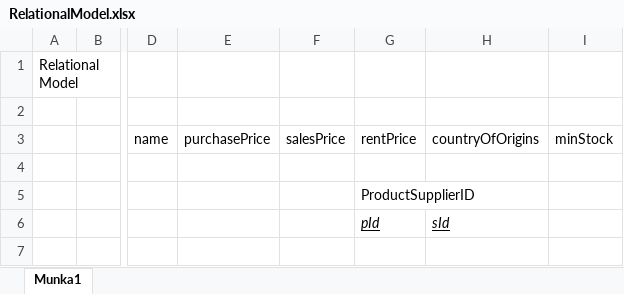
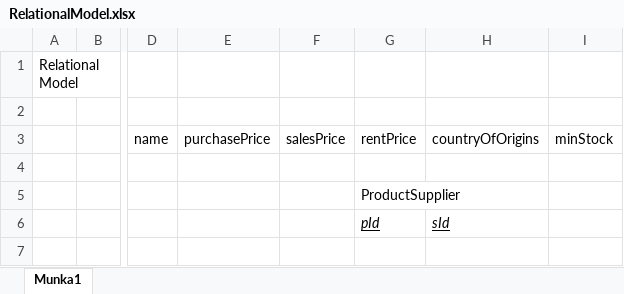
Before and after one commit to richardretezi/dmai0914_2sem_3, an Excel workbook: SystemDevelopment/RelationalModel.xlsx, sheet Munka1, drawn as a sheet; only a part is shown, gaps mark what is left out; values as stored, in another font and other column widths than the file's, no borders; charts and pictures not drawn; the diff names each change by its address in the sheet, - before the commit and + after, or states it on an @@ line.

```diff
--- a/SystemDevelopment/RelationalModel.xlsx (sheet Munka1)
+++ b/SystemDevelopment/RelationalModel.xlsx (sheet Munka1)
-G5 (rentPrice): ProductSupplierID
+G5 (rentPrice): ProductSupplier
```
Also changed, not shown: SystemDevelopment/fully dressd.xlsx, 3 other files.
